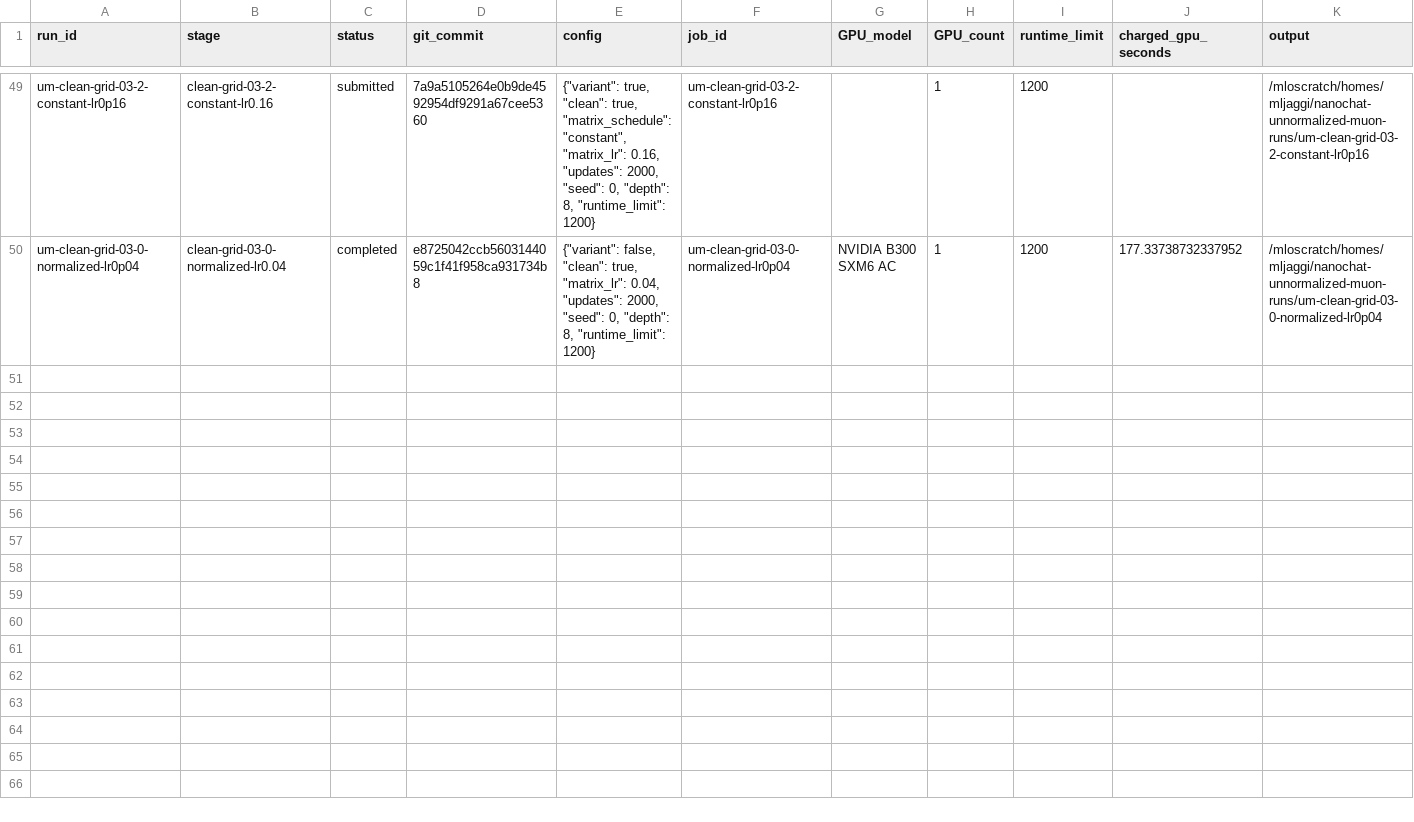
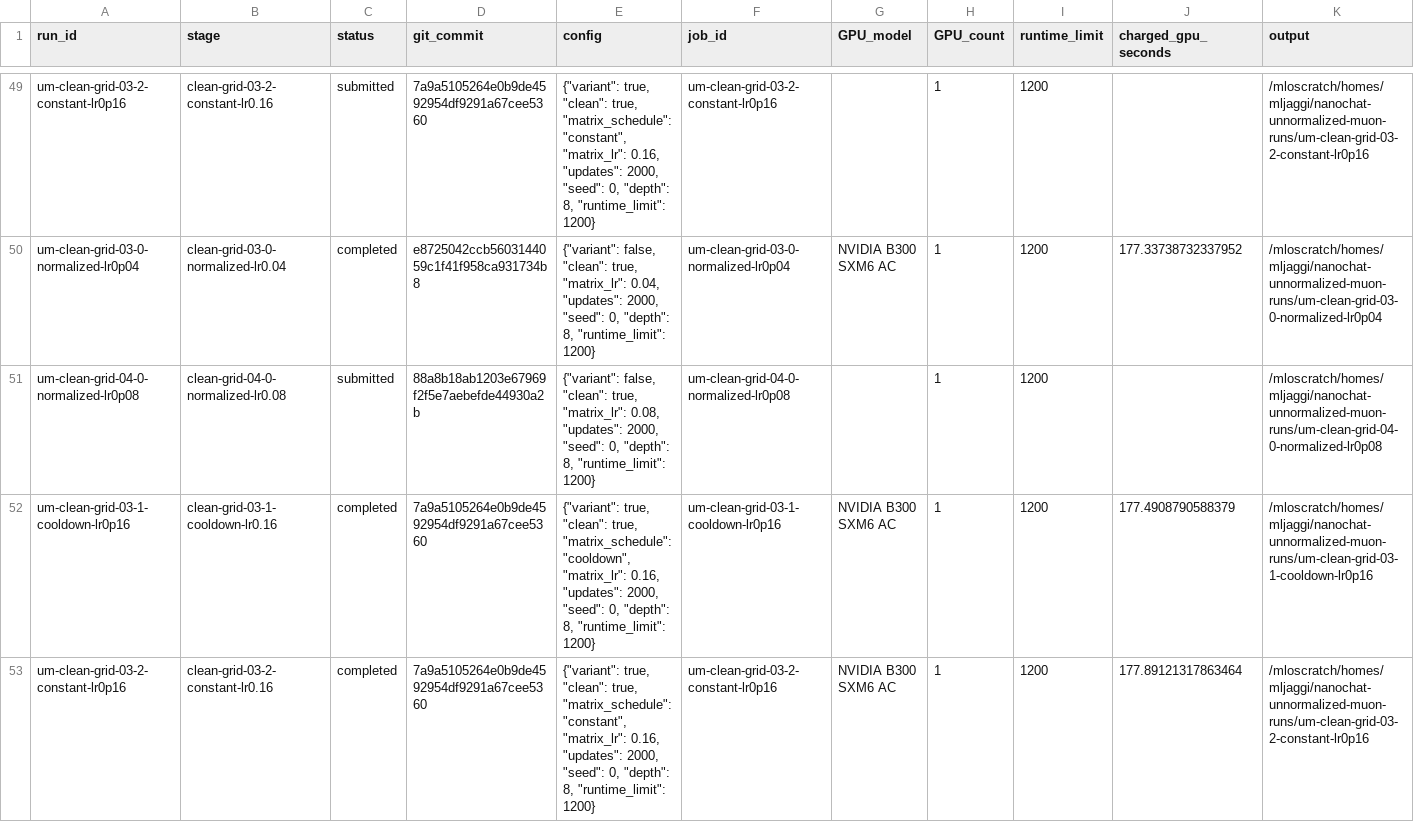
Before and after one commit to martinjaggi/nanochat, a CSV file: research/unnormalized_muon/EXPERIMENTS.csv, drawn as a sheet; only a part is shown, gaps mark what is left out; rows hold the shown columns only; the diff names each change by its address in the sheet, - before the commit and + after, or states it on an @@ line.

Commit message:
Update live Muon experiment results

```diff
--- a/research/unnormalized_muon/EXPERIMENTS.csv
+++ b/research/unnormalized_muon/EXPERIMENTS.csv
+row 51: um-clean-grid-04-0-normalized-lr0p08 | clean-grid-04-0-normalized-lr0.08 | submitted | 88a8b18ab1203e67969f2f5e7aebefde44930a2b | {"variant": false, "clean": true, "matrix_lr": 0.08, "updates": 2000, "seed": 0, "depth": 8, "runtime_limit": 1200} | um-clean-grid-04-0-normalized-lr0p08 |  | 1 | 1200 |  | /mloscratch/homes/mljaggi/nanochat-unnormalized-muon-runs/um-clean-grid-04-0-normalized-lr0p08
+row 52: um-clean-grid-03-1-cooldown-lr0p16 | clean-grid-03-1-cooldown-lr0.16 | completed | 7a9a5105264e0b9de4592954df9291a67cee5360 | {"variant": true, "clean": true, "matrix_schedule": "cooldown", "matrix_lr": 0.16, "updates": 2000, "seed": 0, "depth": 8, "runtime_limit": 1200} | um-clean-grid-03-1-cooldown-lr0p16 | NVIDIA B300 SXM6 AC | 1 | 1200 | 177.4908790588379 | /mloscratch/homes/mljaggi/nanochat-unnormalized-muon-runs/um-clean-grid-03-1-cooldown-lr0p16
+row 53: um-clean-grid-03-2-constant-lr0p16 | clean-grid-03-2-constant-lr0.16 | completed | 7a9a5105264e0b9de4592954df9291a67cee5360 | {"variant": true, "clean": true, "matrix_schedule": "constant", "matrix_lr": 0.16, "updates": 2000, "seed": 0, "depth": 8, "runtime_limit": 1200} | um-clean-grid-03-2-constant-lr0p16 | NVIDIA B300 SXM6 AC | 1 | 1200 | 177.89121317863464 | /mloscratch/homes/mljaggi/nanochat-unnormalized-muon-runs/um-clean-grid-03-2-constant-lr0p16
```
Also changed, not shown: 2 other files.
